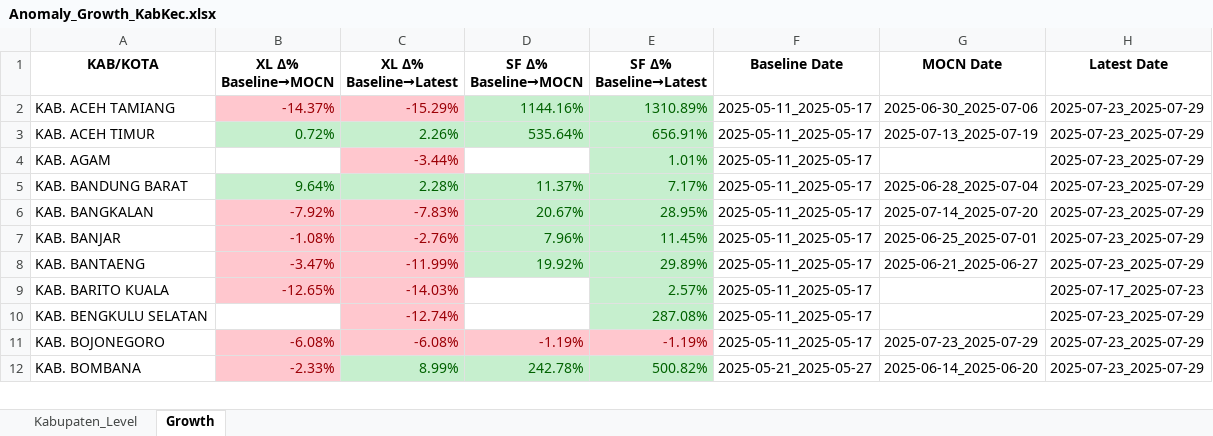
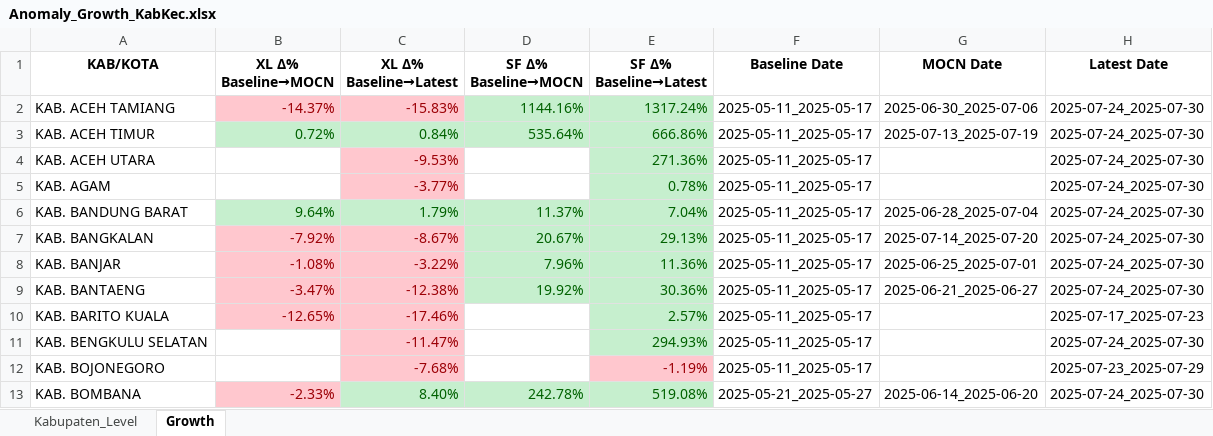
Before and after one commit to paulusihombing/detectiq-dashboard-cx, an Excel workbook: data/Anomaly_Growth_KabKec.xlsx, sheet Growth, drawn as a sheet; only a part is shown; values as stored, in another font and other column widths than the file's, no borders; addresses are those after the commit; the diff covers the shown part only; the diff names each change by its address in the sheet, - before the commit and + after, or states it on an @@ line.

Commit message:
Update: all latest data & script 31 July 2025

```diff
--- a/data/Anomaly_Growth_KabKec.xlsx (sheet Growth)
+++ b/data/Anomaly_Growth_KabKec.xlsx (sheet Growth)
-C2 (XL Δ% Baseline→Latest): -15.29%
+C2 (XL Δ% Baseline→Latest): -15.83%
-E2 (SF Δ% Baseline→Latest): 1310.89%
+E2 (SF Δ% Baseline→Latest): 1317.24%
-H2:H3 (Latest Date): 2025-07-23_2025-07-29
+H2:H3 (Latest Date): 2025-07-24_2025-07-30
-C3 (XL Δ% Baseline→Latest): 2.26%
+C3 (XL Δ% Baseline→Latest): 0.84%
-E3 (SF Δ% Baseline→Latest): 656.91%
+E3 (SF Δ% Baseline→Latest): 666.86%
+row 4: KAB. ACEH UTARA |  | -9.53% |  | 271.36% | 2025-05-11_2025-05-17 |  | 2025-07-24_2025-07-30
-C5 (XL Δ% Baseline→Latest): -3.44%
+C5 (XL Δ% Baseline→Latest): -3.77%
-E5 (SF Δ% Baseline→Latest): 1.01%
+E5 (SF Δ% Baseline→Latest): 0.78%
-H5:H9 (Latest Date): 2025-07-23_2025-07-29
+H5:H9 (Latest Date): 2025-07-24_2025-07-30
-C6 (XL Δ% Baseline→Latest): 2.28%
+C6 (XL Δ% Baseline→Latest): 1.79%
-E6 (SF Δ% Baseline→Latest): 7.17%
+E6 (SF Δ% Baseline→Latest): 7.04%
-C7 (XL Δ% Baseline→Latest): -7.83%
+C7 (XL Δ% Baseline→Latest): -8.67%
-E7 (SF Δ% Baseline→Latest): 28.95%
+E7 (SF Δ% Baseline→Latest): 29.13%
-C8 (XL Δ% Baseline→Latest): -2.76%
+C8 (XL Δ% Baseline→Latest): -3.22%
-E8 (SF Δ% Baseline→Latest): 11.45%
+E8 (SF Δ% Baseline→Latest): 11.36%
-C9 (XL Δ% Baseline→Latest): -11.99%
+C9 (XL Δ% Baseline→Latest): -12.38%
-E9 (SF Δ% Baseline→Latest): 29.89%
+E9 (SF Δ% Baseline→Latest): 30.36%
-C10 (XL Δ% Baseline→Latest): -14.03%
+C10 (XL Δ% Baseline→Latest): -17.46%
-C11 (XL Δ% Baseline→Latest): -12.74%
+C11 (XL Δ% Baseline→Latest): -11.47%
-E11 (SF Δ% Baseline→Latest): 287.08%
+E11 (SF Δ% Baseline→Latest): 294.93%
-H11 (Latest Date): 2025-07-23_2025-07-29
+H11 (Latest Date): 2025-07-24_2025-07-30
-B12 (XL Δ% Baseline→MOCN): -6.08%
+B12 (XL Δ% Baseline→MOCN): (empty)
-B12 fill: #FFC7CE
+B12 fill: none
-C12 (XL Δ% Baseline→Latest): -6.08%
+C12 (XL Δ% Baseline→Latest): -7.68%
-D12 (SF Δ% Baseline→MOCN): -1.19%
+D12 (SF Δ% Baseline→MOCN): (empty)
-D12 fill: #FFC7CE
+D12 fill: none
-G12 (MOCN Date): 2025-07-23_2025-07-29
+G12 (MOCN Date): (empty)
-C13 (XL Δ% Baseline→Latest): 8.99%
+C13 (XL Δ% Baseline→Latest): 8.40%
-E13 (SF Δ% Baseline→Latest): 500.82%
+E13 (SF Δ% Baseline→Latest): 519.08%
-H13 (Latest Date): 2025-07-23_2025-07-29
+H13 (Latest Date): 2025-07-24_2025-07-30
```
Also changed, not shown: 3 added rows, 170 edited cells and cell formats elsewhere in this sheet, sheet Kabupaten_Level, 1 other file.
